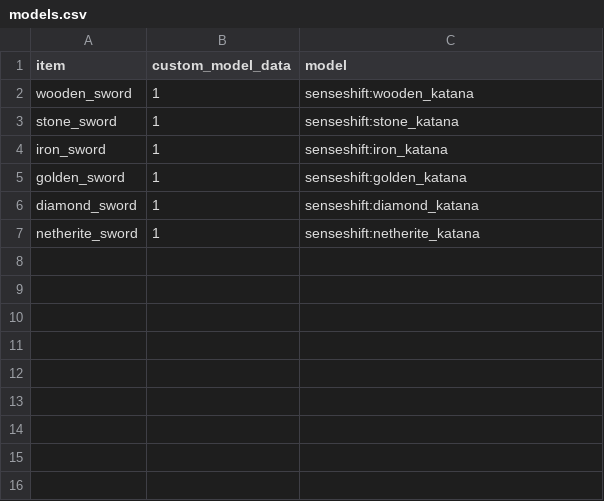
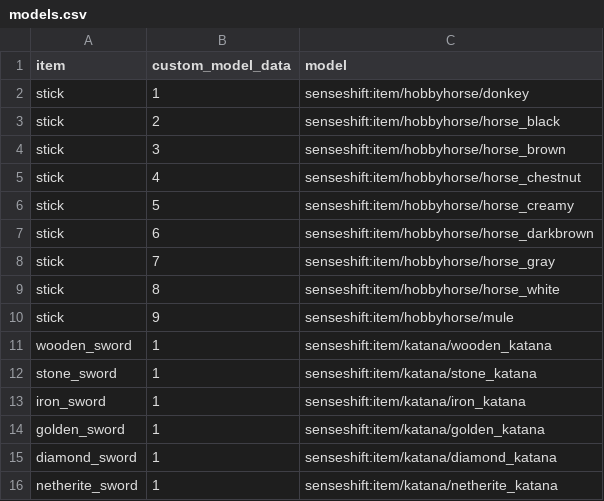
Before and after one commit to leon0399/ssvrmcrp, a CSV file: models.csv, drawn as a sheet.

Commit message:
refactor(Katanas): use parent model

```diff
--- a/models.csv
+++ b/models.csv
@@ -1,7 +1,16 @@
 item,custom_model_data,model
-wooden_sword,1,senseshift:wooden_katana
-stone_sword,1,senseshift:stone_katana
-iron_sword,1,senseshift:iron_katana
-golden_sword,1,senseshift:golden_katana
-diamond_sword,1,senseshift:diamond_katana
-netherite_sword,1,senseshift:netherite_katana
+stick,1,senseshift:item/hobbyhorse/donkey
+stick,2,senseshift:item/hobbyhorse/horse_black
+stick,3,senseshift:item/hobbyhorse/horse_brown
+stick,4,senseshift:item/hobbyhorse/horse_chestnut
+stick,5,senseshift:item/hobbyhorse/horse_creamy
+stick,6,senseshift:item/hobbyhorse/horse_darkbrown
+stick,7,senseshift:item/hobbyhorse/horse_gray
+stick,8,senseshift:item/hobbyhorse/horse_white
+stick,9,senseshift:item/hobbyhorse/mule
+wooden_sword,1,senseshift:item/katana/wooden_katana
+stone_sword,1,senseshift:item/katana/stone_katana
+iron_sword,1,senseshift:item/katana/iron_katana
+golden_sword,1,senseshift:item/katana/golden_katana
+diamond_sword,1,senseshift:item/katana/diamond_katana
+netherite_sword,1,senseshift:item/katana/netherite_katana
```
Also changed, not shown: 6 other files.
